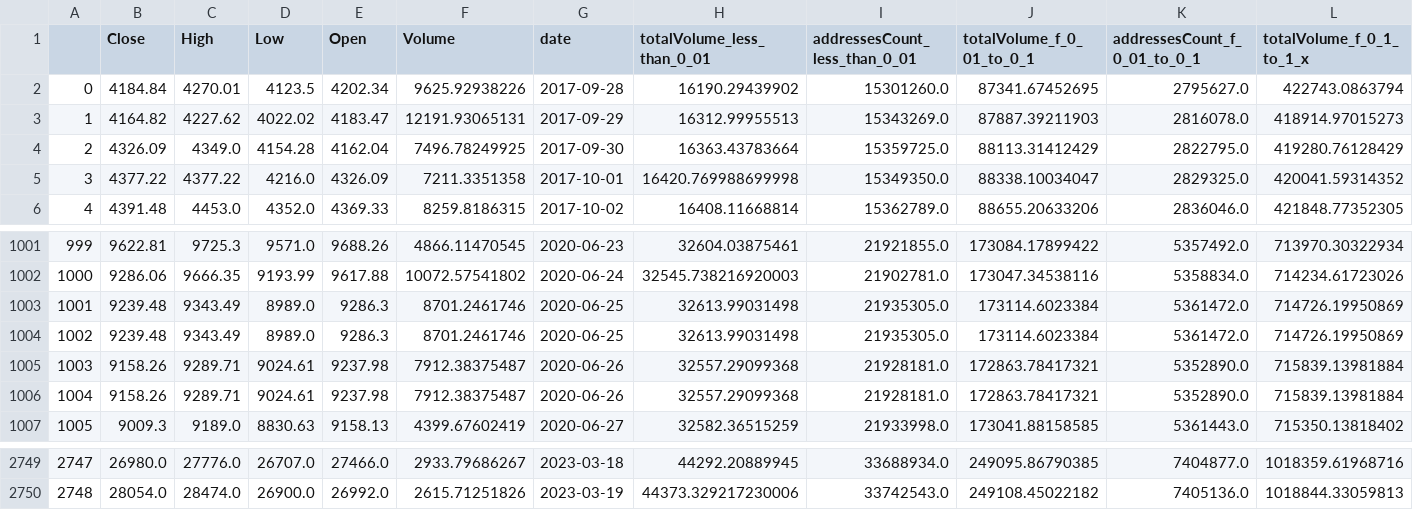
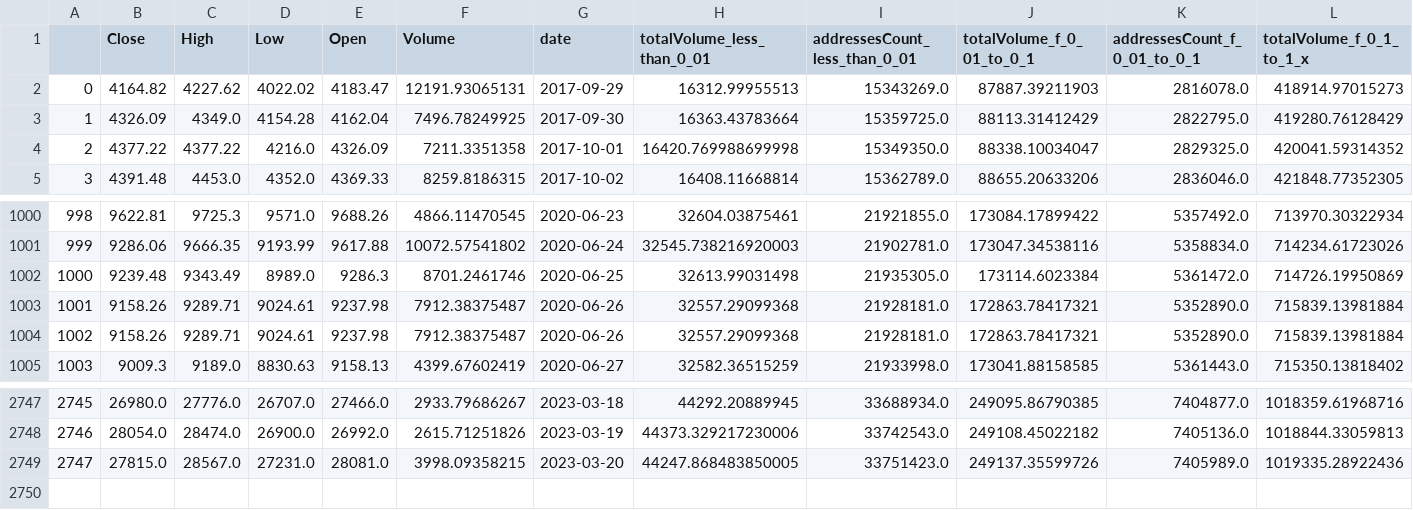
Before and after one commit to AxelCrypto/Final, a CSV file: data/datos/merged_balances.csv, drawn as a sheet; only a part is shown, gaps mark what is left out; removed rows and columns are numbered as before the commit, all else as after; rows hold the shown columns only; the diff names each change by its address in the sheet, - before the commit and + after, or states it on an @@ line.

Commit message:
update_data

```diff
--- a/data/datos/merged_balances.csv
+++ b/data/datos/merged_balances.csv
-row 2: 0 | 4184.84 | 4270.01 | 4123.5 | 4202.34 | 9625.92938226 | 2017-09-28 | 16190.29439902 | 15301260.0 | 87341.67452695 | 2795627.0 | 422743.0863794
@@ column A renumbered between rows 2 and 2748 @@
-row 1004: 1002 | 9239.48 | 9343.49 | 8989.0 | 9286.3 | 8701.2461746 | 2020-06-25 | 32613.99031498 | 21935305.0 | 173114.6023384 | 5361472.0 | 714726.19950869
+row 2749: 2747 | 27815.0 | 28567.0 | 27231.0 | 28081.0 | 3998.09358215 | 2023-03-20 | 44247.868483850005 | 33751423.0 | 249137.35599726 | 7405989.0 | 1019335.28922436
```
Also changed, not shown: data/datos/Mining_Hashrate.csv, data/datos/dxy.csv, 14 other files.
